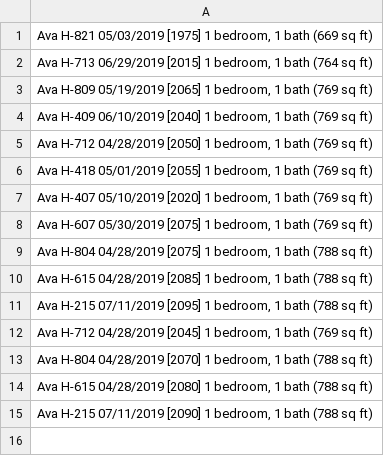
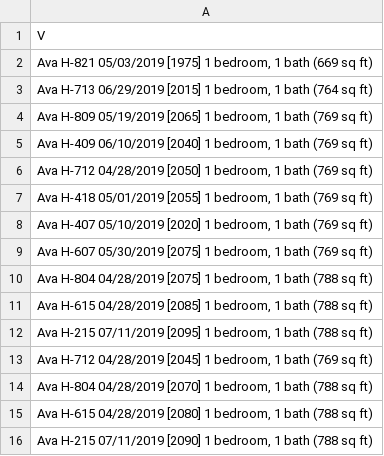
Before and after one commit to SarahPavlak/Project_Two, a CSV file: ava_apartment.csv, drawn as a sheet; the diff names each change by its address in the sheet, - before the commit and + after, or states it on an @@ line.

```diff
--- a/ava_apartment.csv
+++ b/ava_apartment.csv
+row 1: V
```
Also changed, not shown: ava_avalon.csv, avalon_apartment.csv, 6 other files.
